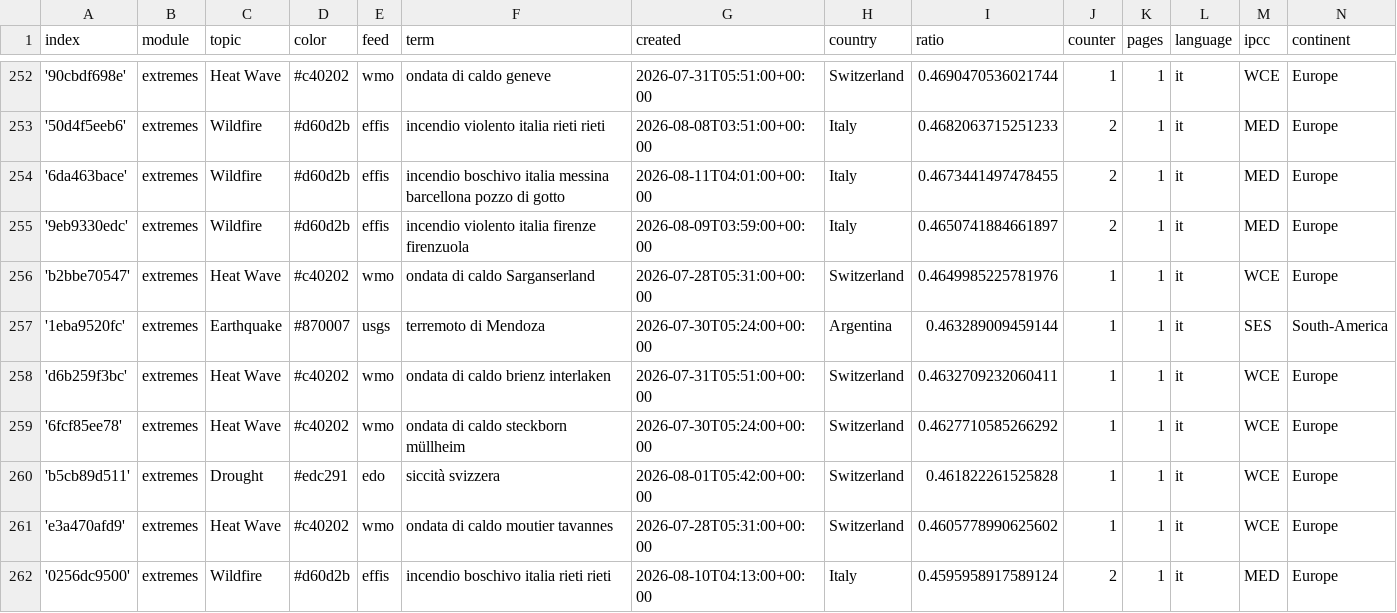
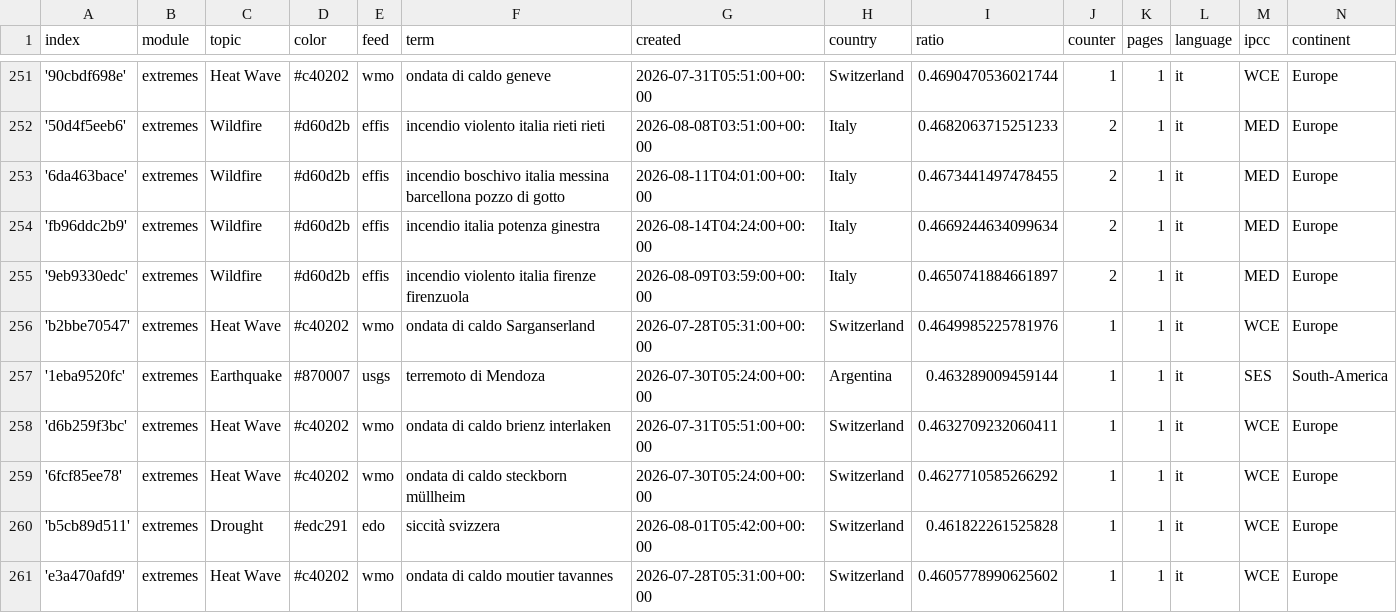
Before and after one commit to annajungfleischnews/italianExtremes, a CSV file: terms.csv, drawn as a sheet; only a part is shown, gaps mark what is left out; the shorter side is filled out with more unchanged rows; the diff covers the shown part only; the diff names each change by its address in the sheet, - before the commit and + after, or states it on an @@ line.

```diff
--- a/terms.csv
+++ b/terms.csv
+row 254: 'fb96ddc2b9' | extremes | Wildfire | #d60d2b | effis | incendio italia potenza ginestra | 2026-08-14T04:24:00+00:00 | Italy | 0.4669244634099634 | 2 | 1 | it | MED | Europe
```
Also changed, not shown: 3 added rows and 4 removed rows elsewhere in this file.
